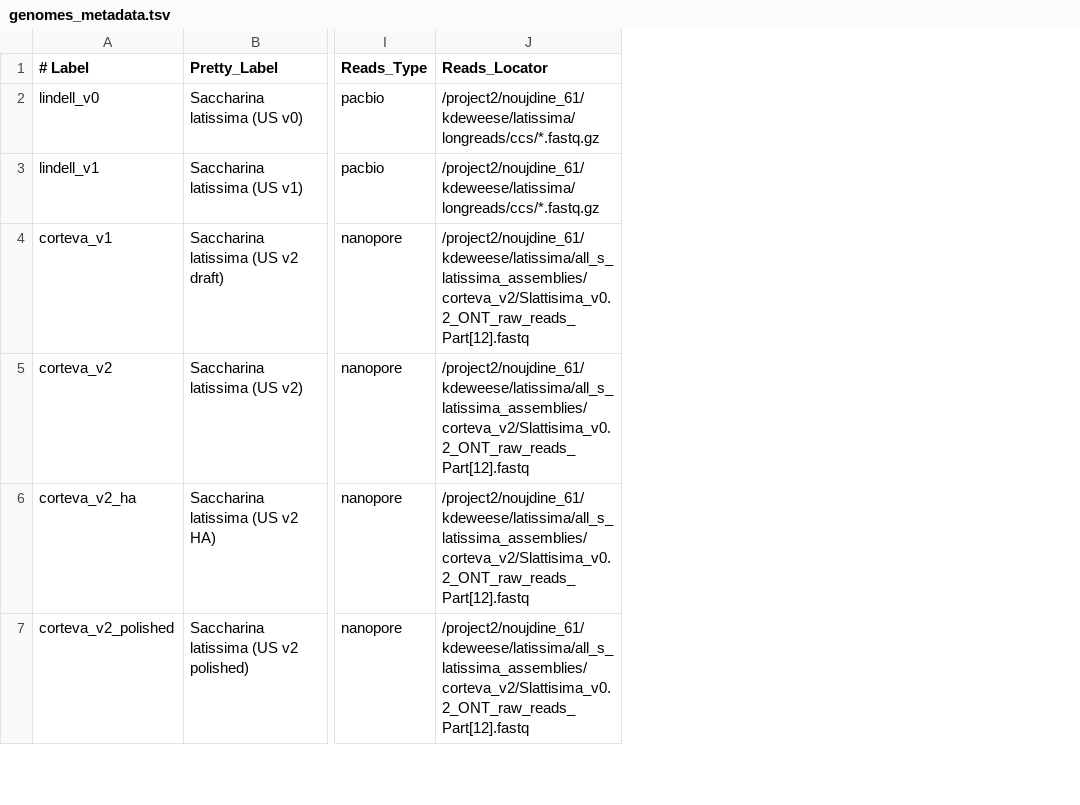
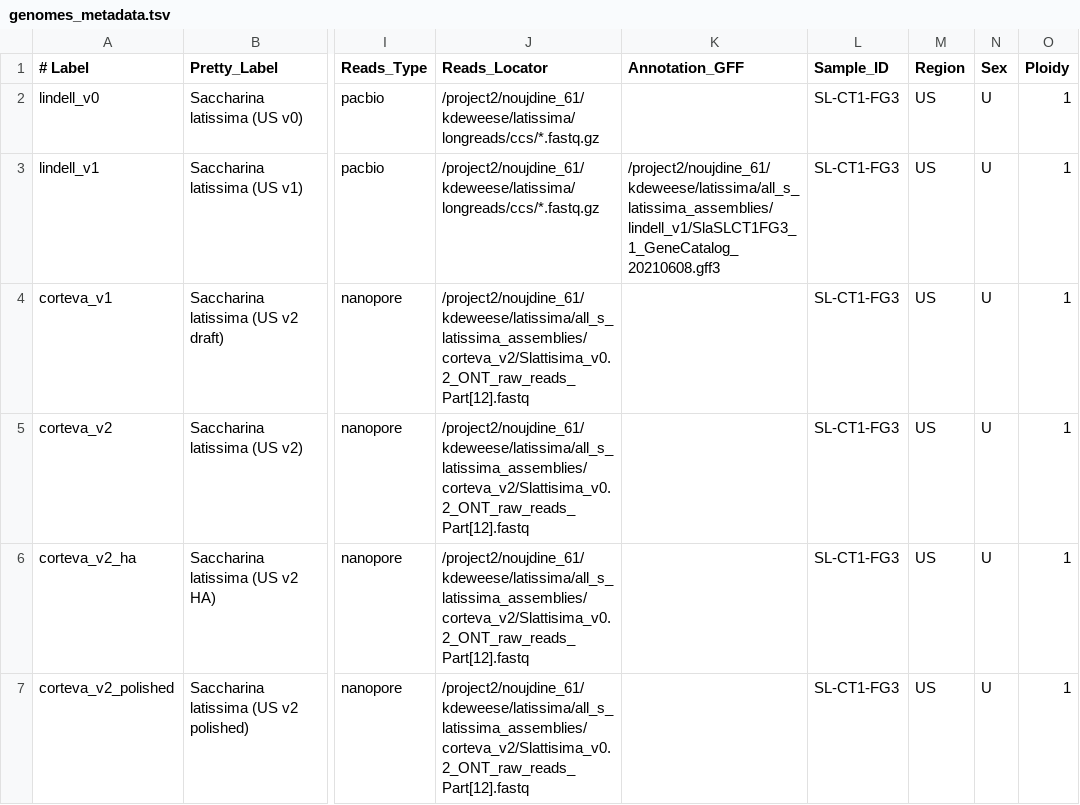
Before and after one commit to kdews/s-latissima-genome-v2, a TSV file: genomes_metadata.tsv, drawn as a sheet; only a part is shown, gaps mark what is left out; the diff covers the shown part only; the diff names each change by its address in the sheet, - before the commit and + after, or states it on an @@ line.

```diff
--- a/genomes_metadata.tsv
+++ b/genomes_metadata.tsv
+column K (Annotation_GFF), row 3: /project2/noujdine_61/kdeweese/latissima/all_s_latissima_assemblies/lindell_v1/SlaSLCT1FG3_1_GeneCatalog_20210608.gff3
+column L (Sample_ID), rows 2-7: all SL-CT1-FG3
+column M (Region), rows 2-7: all US
+column N (Sex), rows 2-7: all U
+column O (Ploidy), rows 2-7: all 1
```
Also changed, not shown: 1 added row elsewhere in this file, 21 other files.
